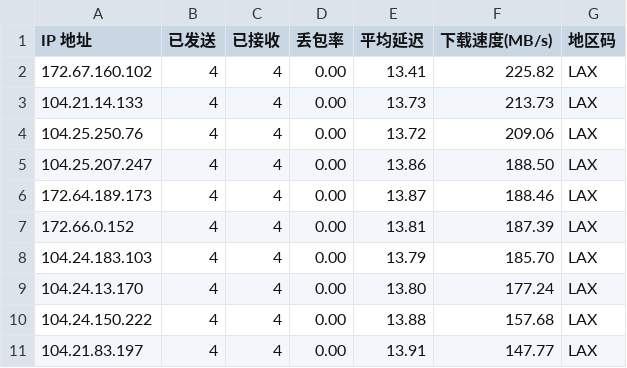
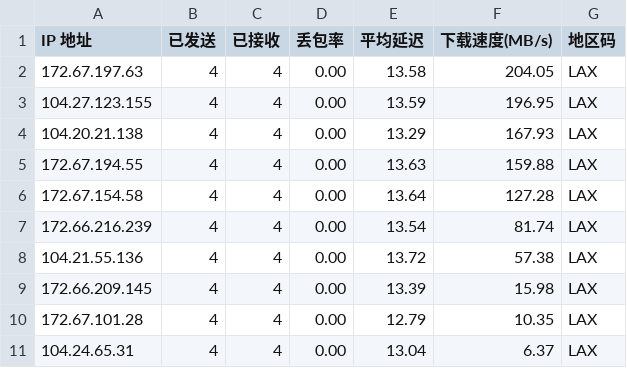
Before and after one commit to x-dr/cfst, a CSV file: result.csv, drawn as a sheet.

```diff
--- a/result.csv
+++ b/result.csv
@@ -1,11 +1,11 @@
 IP 地址,已发送,已接收,丢包率,平均延迟,下载速度(MB/s),地区码
-172.67.160.102,4,4,0.00,13.41,225.82,LAX
-104.21.14.133,4,4,0.00,13.73,213.73,LAX
-104.25.250.76,4,4,0.00,13.72,209.06,LAX
-104.25.207.247,4,4,0.00,13.86,188.50,LAX
-172.64.189.173,4,4,0.00,13.87,188.46,LAX
-172.66.0.152,4,4,0.00,13.81,187.39,LAX
-104.24.183.103,4,4,0.00,13.79,185.70,LAX
-104.24.13.170,4,4,0.00,13.80,177.24,LAX
-104.24.150.222,4,4,0.00,13.88,157.68,LAX
-104.21.83.197,4,4,0.00,13.91,147.77,LAX
+172.67.197.63,4,4,0.00,13.58,204.05,LAX
+104.27.123.155,4,4,0.00,13.59,196.95,LAX
+104.20.21.138,4,4,0.00,13.29,167.93,LAX
+172.67.194.55,4,4,0.00,13.63,159.88,LAX
+172.67.154.58,4,4,0.00,13.64,127.28,LAX
+172.66.216.239,4,4,0.00,13.54,81.74,LAX
+104.21.55.136,4,4,0.00,13.72,57.38,LAX
+172.66.209.145,4,4,0.00,13.39,15.98,LAX
+172.67.101.28,4,4,0.00,12.79,10.35,LAX
+104.24.65.31,4,4,0.00,13.04,6.37,LAX
```
Also changed, not shown: 1 other file.
